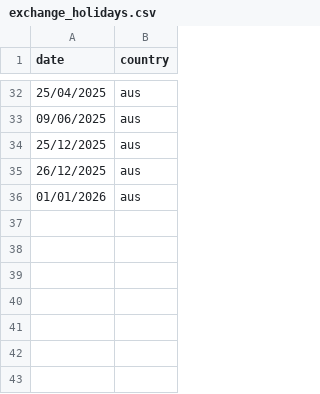
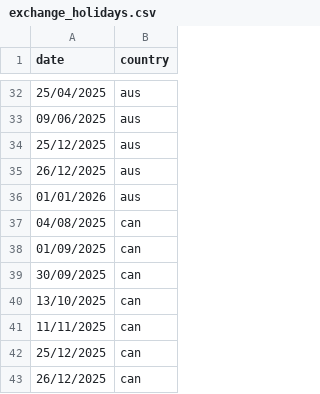
Before and after one commit to mcunningto/imsholcal, a CSV file: exchange_holidays.csv, drawn as a sheet; only a part is shown, gaps mark what is left out; the diff names each change by its address in the sheet, - before the commit and + after, or states it on an @@ line.

Commit message:
Update exchange_holidays.csv

```diff
--- a/exchange_holidays.csv
+++ b/exchange_holidays.csv
+row 37: 04/08/2025 | can
+row 38: 01/09/2025 | can
+row 39: 30/09/2025 | can
+row 40: 13/10/2025 | can
+row 41: 11/11/2025 | can
+row 42: 25/12/2025 | can
+row 43: 26/12/2025 | can
```
